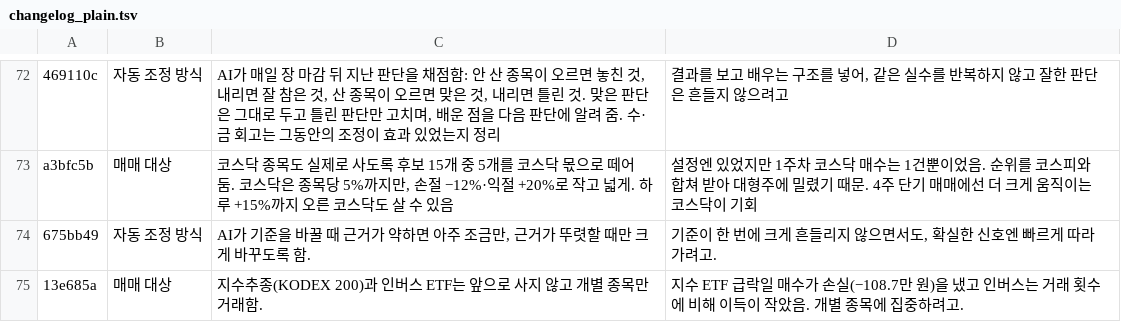
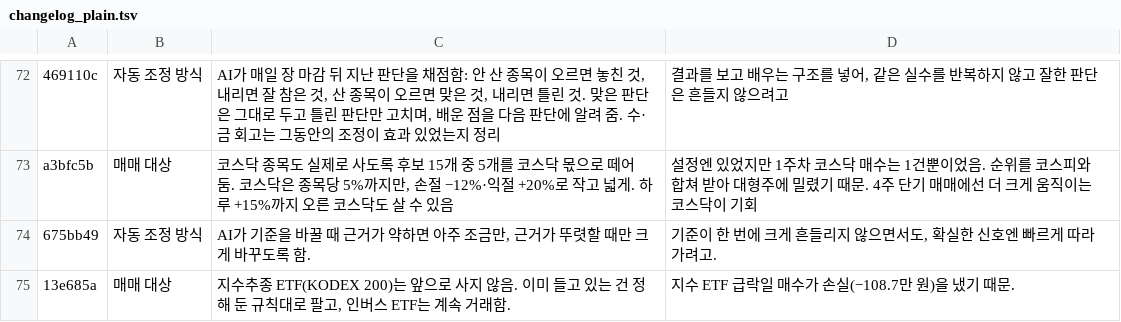
Before and after one commit to isopink/hynix-298f, a TSV file: reports/changelog_plain.tsv, drawn as a sheet; only a part is shown, gaps mark what is left out.

```diff
--- a/reports/changelog_plain.tsv
+++ b/reports/changelog_plain.tsv
@@ -74,2 +74,2 @@ a3bfc5b	매매 대상	코스닥 종목도 실제로 사도록 후보 15개 중 5
 675bb49	자동 조정 방식	AI가 기준을 바꿀 때 근거가 약하면 아주 조금만, 근거가 뚜렷할 때만 크게 바꾸도록 함.	기준이 한 번에 크게 흔들리지 않으면서도, 확실한 신호엔 빠르게 따라가려고.
-13e685a	매매 대상	지수추종(KODEX 200)과 인버스 ETF는 앞으로 사지 않고 개별 종목만 거래함.	지수 ETF 급락일 매수가 손실(−108.7만 원)을 냈고 인버스는 거래 횟수에 비해 이득이 작았음. 개별 종목에 집중하려고.
+13e685a	매매 대상	지수추종 ETF(KODEX 200)는 앞으로 사지 않음. 이미 들고 있는 건 정해 둔 규칙대로 팔고, 인버스 ETF는 계속 거래함.	지수 ETF 급락일 매수가 손실(−108.7만 원)을 냈기 때문.
```
Also changed, not shown: reports/week1/changes.tsv, 5 other files.
